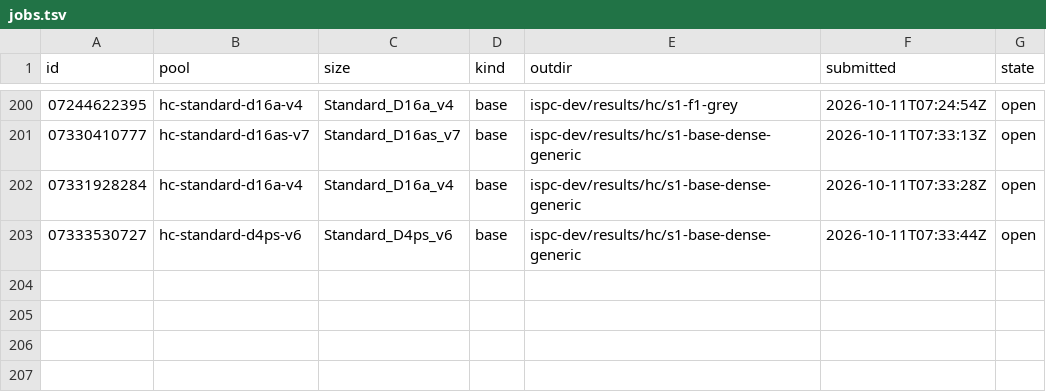
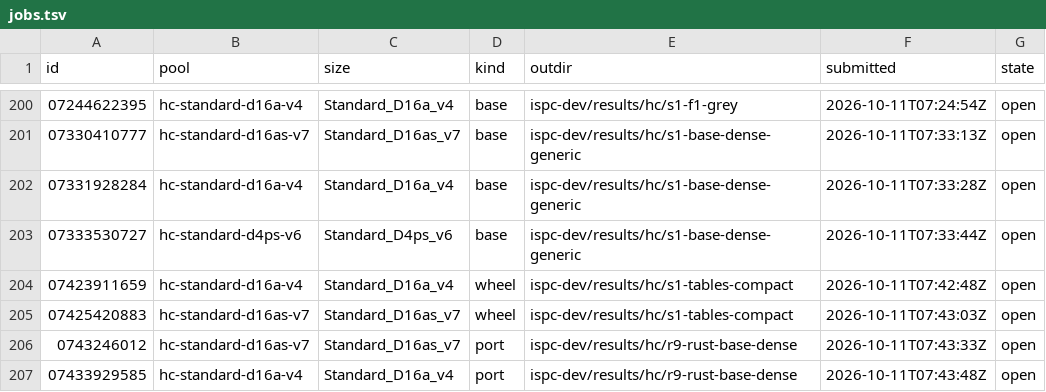
Before and after one commit to cauldnz/Primes, a TSV file: ispc-dev/results/hc/jobs.tsv, drawn as a sheet; only a part is shown, gaps mark what is left out; the diff names each change by its address in the sheet, - before the commit and + after, or states it on an @@ line.

```diff
--- a/ispc-dev/results/hc/jobs.tsv
+++ b/ispc-dev/results/hc/jobs.tsv
+row 204: 07423911659 | hc-standard-d16a-v4 | Standard_D16a_v4 | wheel | ispc-dev/results/hc/s1-tables-compact | 2026-10-11T07:42:48Z | open
+row 205: 07425420883 | hc-standard-d16as-v7 | Standard_D16as_v7 | wheel | ispc-dev/results/hc/s1-tables-compact | 2026-10-11T07:43:03Z | open
+row 206: 0743246012 | hc-standard-d16as-v7 | Standard_D16as_v7 | port | ispc-dev/results/hc/r9-rust-base-dense | 2026-10-11T07:43:33Z | open
+row 207: 07433929585 | hc-standard-d16a-v4 | Standard_D16a_v4 | port | ispc-dev/results/hc/r9-rust-base-dense | 2026-10-11T07:43:48Z | open
```
Also changed, not shown: 6 other files.
